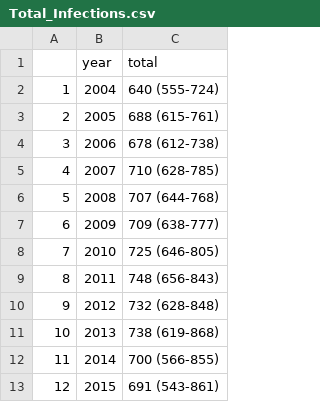
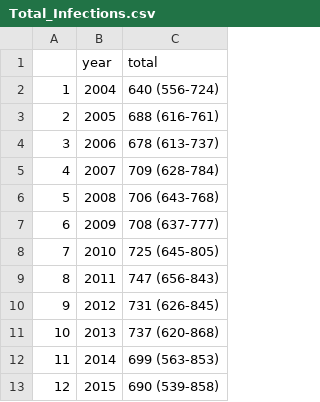
Before and after one commit to The-Kirby-Institute/Cascade_Incidence, a CSV file: output/Cascade_Bayes_2015Partner/Total_Infections.csv, drawn as a sheet.

```diff
--- a/output/Cascade_Bayes_2015Partner/Total_Infections.csv
+++ b/output/Cascade_Bayes_2015Partner/Total_Infections.csv
@@ -1,13 +1,13 @@
 "","year","total"
-"1",2004,"640 (555-724)"
-"2",2005,"688 (615-761)"
-"3",2006,"678 (612-738)"
-"4",2007,"710 (628-785)"
-"5",2008,"707 (644-768)"
-"6",2009,"709 (638-777)"
-"7",2010,"725 (646-805)"
-"8",2011,"748 (656-843)"
-"9",2012,"732 (628-848)"
-"10",2013,"738 (619-868)"
-"11",2014,"700 (566-855)"
-"12",2015,"691 (543-861)"
+"1",2004,"640 (556-724)"
+"2",2005,"688 (616-761)"
+"3",2006,"678 (613-737)"
+"4",2007,"709 (628-784)"
+"5",2008,"706 (643-768)"
+"6",2009,"708 (637-777)"
+"7",2010,"725 (645-805)"
+"8",2011,"747 (656-843)"
+"9",2012,"731 (626-845)"
+"10",2013,"737 (620-868)"
+"11",2014,"699 (563-853)"
+"12",2015,"690 (539-858)"
```
Also changed, not shown: output/Cascade_Bayes_2015Partner/Beta_relative_summary.csv, output/Cascade_Bayes_2015Partner/Beta_summary.csv, 3 other files.
